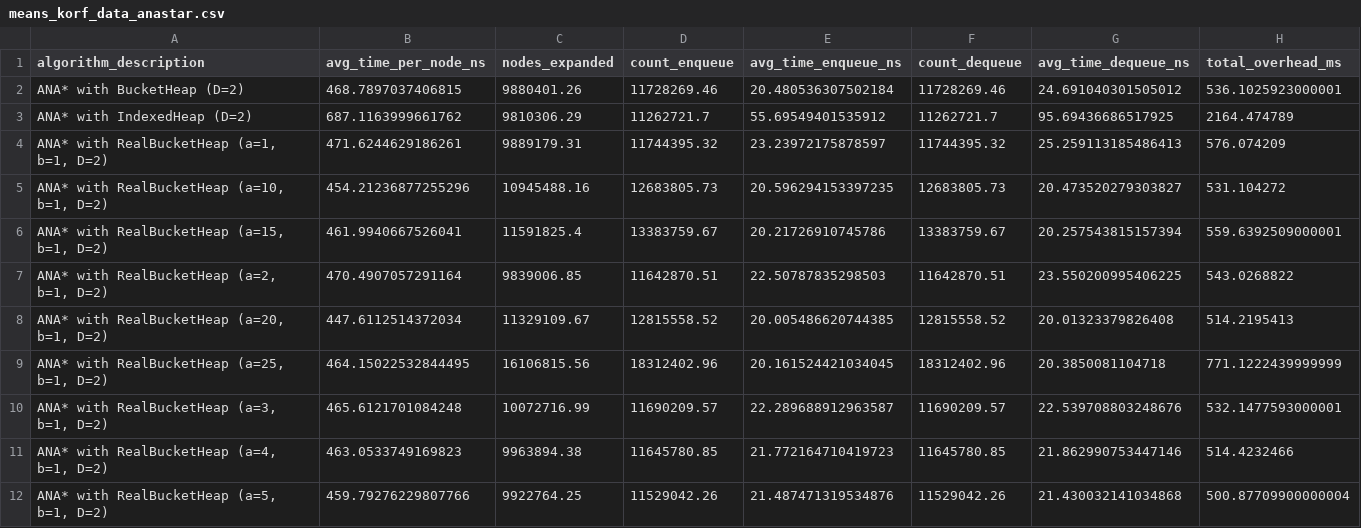
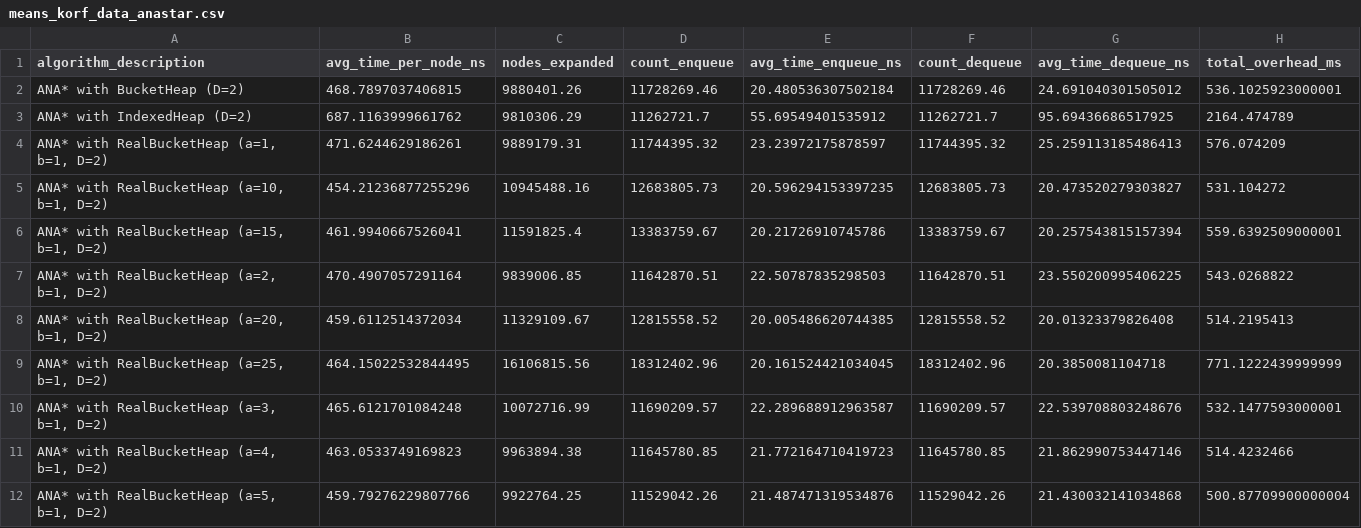
Before and after one commit to RDG0818/BucketAggregation, a CSV file: means_korf_data_anastar.csv, drawn as a sheet.

```diff
--- a/means_korf_data_anastar.csv
+++ b/means_korf_data_anastar.csv
@@ -7,3 +7,3 @@ ANA* with IndexedHeap (D=2),687.1163999661762,9810306.29,11262721.7,55.695494015
 "ANA* with RealBucketHeap (a=2, b=1, D=2)",470.4907057291164,9839006.85,11642870.51,22.50787835298503,11642870.51,23.550200995406225,543.0268822
-"ANA* with RealBucketHeap (a=20, b=1, D=2)",447.6112514372034,11329109.67,12815558.52,20.005486620744385,12815558.52,20.01323379826408,514.2195413
+"ANA* with RealBucketHeap (a=20, b=1, D=2)",459.6112514372034,11329109.67,12815558.52,20.005486620744385,12815558.52,20.01323379826408,514.2195413
 "ANA* with RealBucketHeap (a=25, b=1, D=2)",464.15022532844495,16106815.56,18312402.96,20.161524421034045,18312402.96,20.3850081104718,771.1222439999999
```
Also changed, not shown: means_astar_heavy_korf_data.csv, 19 other files.
